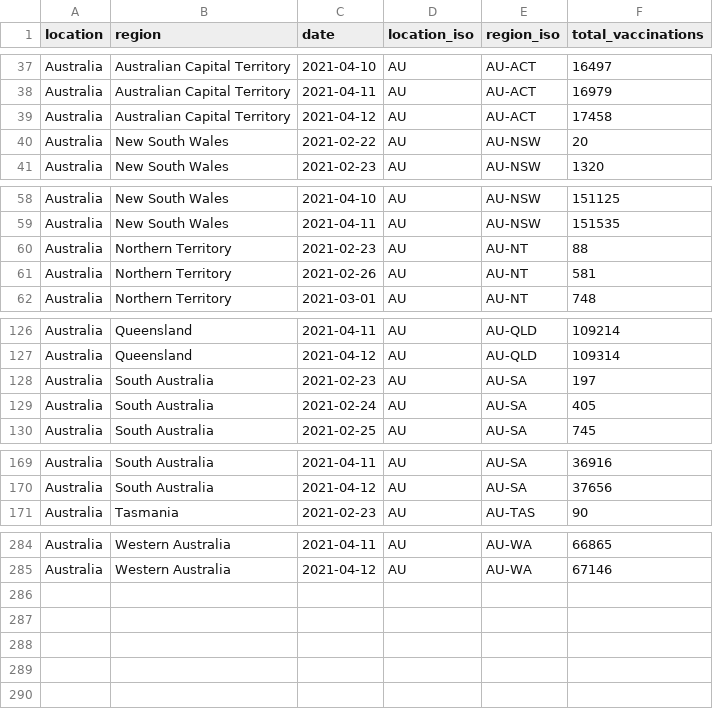
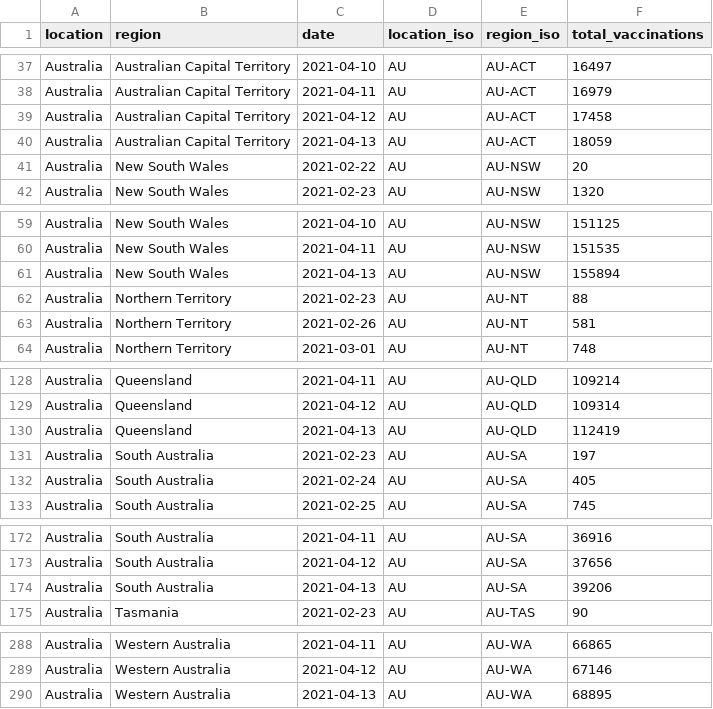
Before and after one commit to sociepy/covid19-vaccination-subnational, a CSV file: data/countries/Australia.csv, drawn as a sheet; only a part is shown, gaps mark what is left out.

```diff
--- a/data/countries/Australia.csv
+++ b/data/countries/Australia.csv
@@ -39,2 +39,3 @@ Australia,Australian Capital Territory,2021-04-11,AU,AU-ACT,16979
 Australia,Australian Capital Territory,2021-04-12,AU,AU-ACT,17458
+Australia,Australian Capital Territory,2021-04-13,AU,AU-ACT,18059
 Australia,New South Wales,2021-02-22,AU,AU-NSW,20
@@ -59,2 +60,3 @@ Australia,New South Wales,2021-04-10,AU,AU-NSW,151125
 Australia,New South Wales,2021-04-11,AU,AU-NSW,151535
+Australia,New South Wales,2021-04-13,AU,AU-NSW,155894
 Australia,Northern Territory,2021-02-23,AU,AU-NT,88
@@ -127,2 +129,3 @@ Australia,Queensland,2021-04-11,AU,AU-QLD,109214
 Australia,Queensland,2021-04-12,AU,AU-QLD,109314
+Australia,Queensland,2021-04-13,AU,AU-QLD,112419
 Australia,South Australia,2021-02-23,AU,AU-SA,197
@@ -170,2 +173,3 @@ Australia,South Australia,2021-04-11,AU,AU-SA,36916
 Australia,South Australia,2021-04-12,AU,AU-SA,37656
+Australia,South Australia,2021-04-13,AU,AU-SA,39206
 Australia,Tasmania,2021-02-23,AU,AU-TAS,90
@@ -285 +289,2 @@ Australia,Western Australia,2021-04-11,AU,AU-WA,66865
 Australia,Western Australia,2021-04-12,AU,AU-WA,67146
+Australia,Western Australia,2021-04-13,AU,AU-WA,68895
```
Also changed, not shown: data/countries/Brazil.csv, data/countries/Canada.csv, 28 other files.
